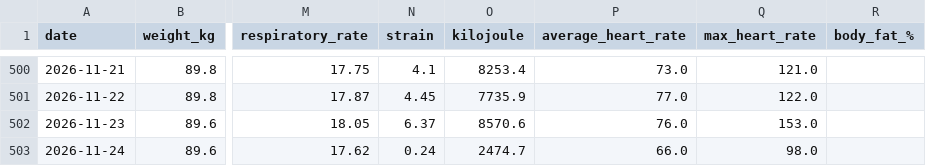
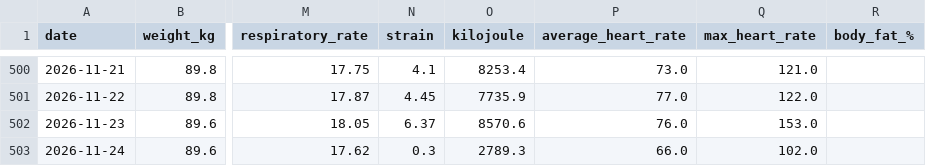
Before and after one commit to 4nd7ey-lab/whoop-public, a CSV file: daily_summary.csv, drawn as a sheet; only a part is shown, gaps mark what is left out; the diff names each change by its address in the sheet, - before the commit and + after, or states it on an @@ line.

Commit message:
mirror: update from Sheets

```diff
--- a/daily_summary.csv
+++ b/daily_summary.csv
-N503 (strain): 0.24
+N503 (strain): 0.3
-O503 (kilojoule): 2474.7
+O503 (kilojoule): 2789.3
-Q503 (max_heart_rate): 98.0
+Q503 (max_heart_rate): 102.0
```
